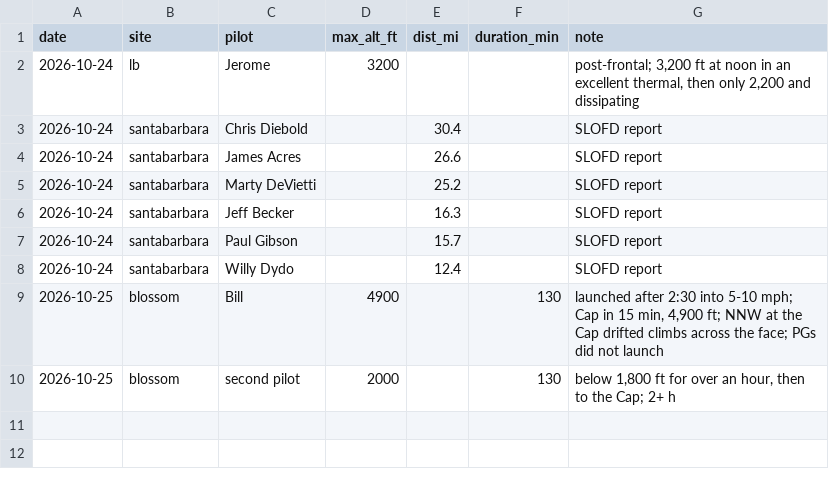
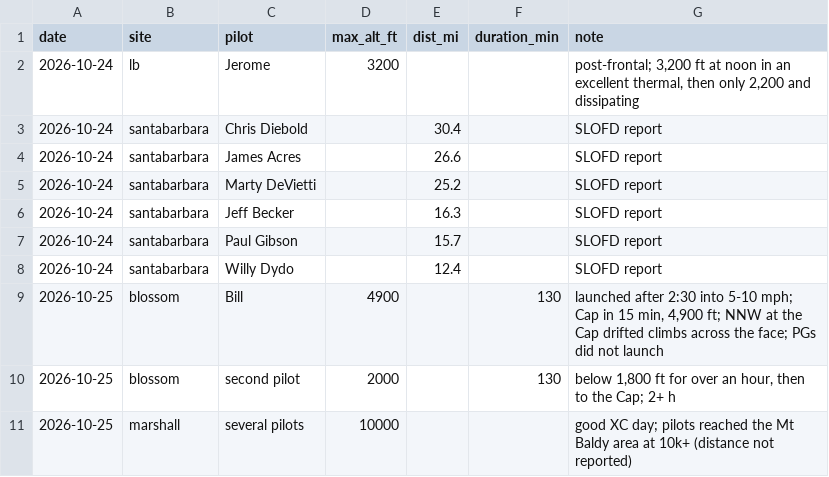
Before and after one commit to jsmertens-PG/pg-wx-dashboard, a CSV file: data/flights.csv, drawn as a sheet.

```diff
--- a/data/flights.csv
+++ b/data/flights.csv
@@ -10 +10,2 @@ date,site,pilot,max_alt_ft,dist_mi,duration_min,note
 2026-10-25,blossom,second pilot,2000,,130,"below 1,800 ft for over an hour, then to the Cap; 2+ h"
+2026-10-25,marshall,several pilots,10000,,,"good XC day; pilots reached the Mt Baldy area at 10k+ (distance not reported)"
```
